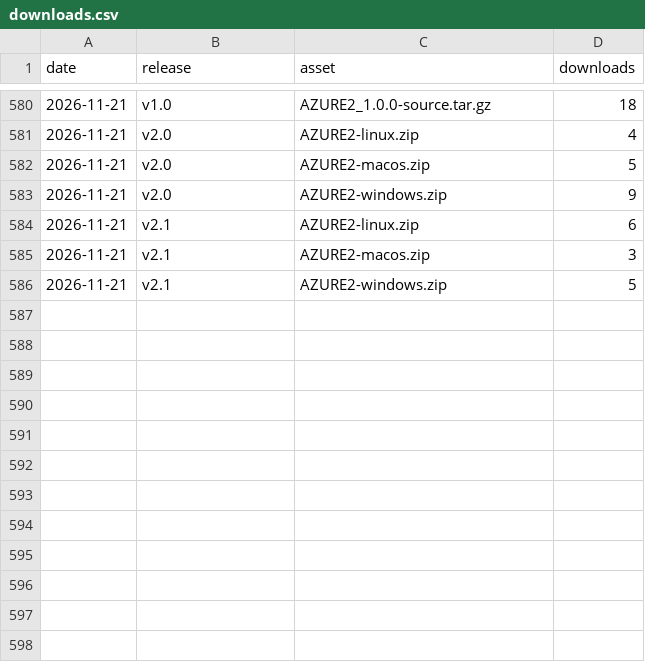
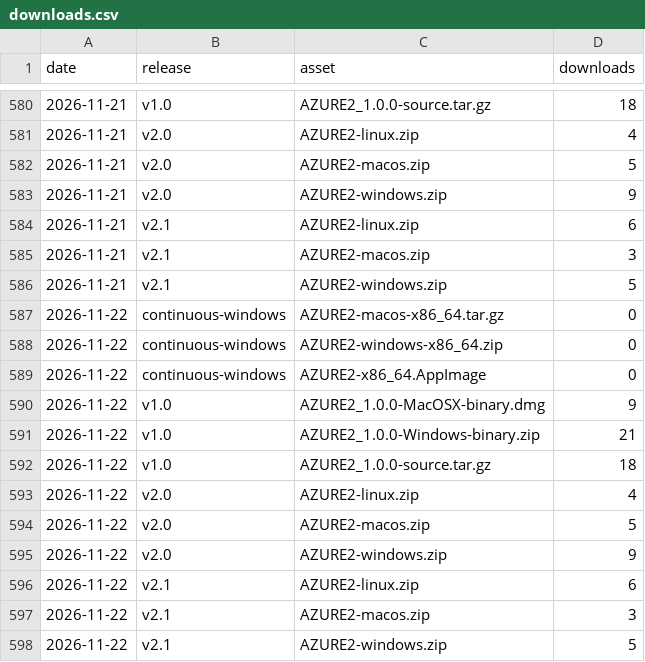
Before and after one commit to AZURE2DEV/AZURE2, a CSV file: traffic/downloads.csv, drawn as a sheet; only a part is shown, gaps mark what is left out; the diff names each change by its address in the sheet, - before the commit and + after, or states it on an @@ line.

```diff
--- a/traffic/downloads.csv
+++ b/traffic/downloads.csv
+row 587: 2026-11-22 | continuous-windows | AZURE2-macos-x86_64.tar.gz | 0
+row 588: 2026-11-22 | continuous-windows | AZURE2-windows-x86_64.zip | 0
+row 589: 2026-11-22 | continuous-windows | AZURE2-x86_64.AppImage | 0
+row 590: 2026-11-22 | v1.0 | AZURE2_1.0.0-MacOSX-binary.dmg | 9
+row 591: 2026-11-22 | v1.0 | AZURE2_1.0.0-Windows-binary.zip | 21
+row 592: 2026-11-22 | v1.0 | AZURE2_1.0.0-source.tar.gz | 18
+row 593: 2026-11-22 | v2.0 | AZURE2-linux.zip | 4
+row 594: 2026-11-22 | v2.0 | AZURE2-macos.zip | 5
+row 595: 2026-11-22 | v2.0 | AZURE2-windows.zip | 9
+row 596: 2026-11-22 | v2.1 | AZURE2-linux.zip | 6
+row 597: 2026-11-22 | v2.1 | AZURE2-macos.zip | 3
+row 598: 2026-11-22 | v2.1 | AZURE2-windows.zip | 5
```
Also changed, not shown: traffic/clones.csv, traffic/popular_paths.csv, 3 other files.
